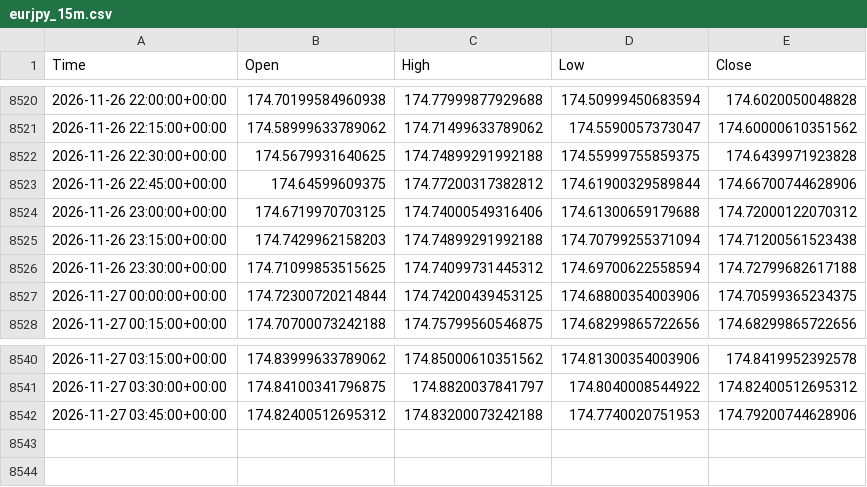
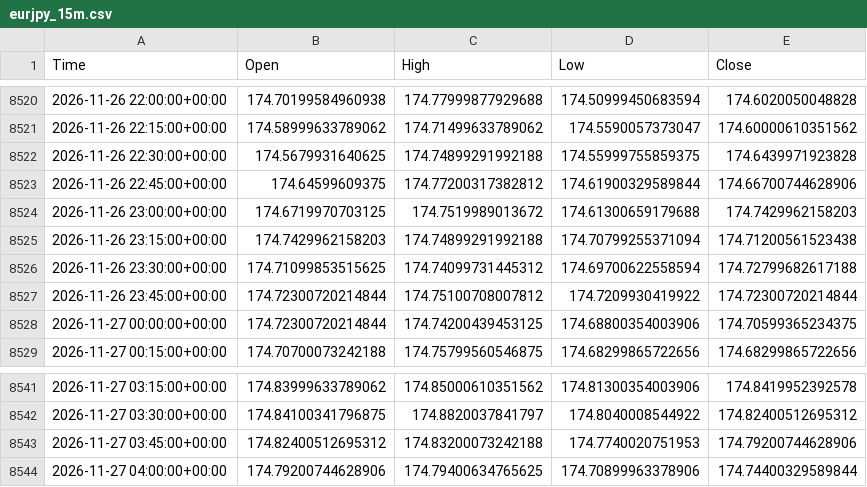
Before and after one commit to rn4hmgbfhg-maker/fx-usdjpy, a CSV file: data/eurjpy_15m.csv, drawn as a sheet; only a part is shown, gaps mark what is left out.

```diff
--- a/data/eurjpy_15m.csv
+++ b/data/eurjpy_15m.csv
@@ -8523,5 +8523,6 @@ Time,Open,High,Low,Close
 2026-11-26 22:45:00+00:00,174.64599609375,174.77200317382812,174.61900329589844,174.66700744628906
-2026-11-26 23:00:00+00:00,174.6719970703125,174.74000549316406,174.61300659179688,174.72000122070312
+2026-11-26 23:00:00+00:00,174.6719970703125,174.7519989013672,174.61300659179688,174.7429962158203
 2026-11-26 23:15:00+00:00,174.7429962158203,174.74899291992188,174.70799255371094,174.71200561523438
 2026-11-26 23:30:00+00:00,174.71099853515625,174.74099731445312,174.69700622558594,174.72799682617188
+2026-11-26 23:45:00+00:00,174.72300720214844,174.75100708007812,174.7209930419922,174.72300720214844
 2026-11-27 00:00:00+00:00,174.72300720214844,174.74200439453125,174.68800354003906,174.70599365234375
@@ -8542 +8543,2 @@ Time,Open,High,Low,Close
 2026-11-27 03:45:00+00:00,174.82400512695312,174.83200073242188,174.7740020751953,174.79200744628906
+2026-11-27 04:00:00+00:00,174.79200744628906,174.79400634765625,174.70899963378906,174.74400329589844
```
Also changed, not shown: data/eurjpy_daily.csv, data/eurusd_15m.csv, 24 other files.
